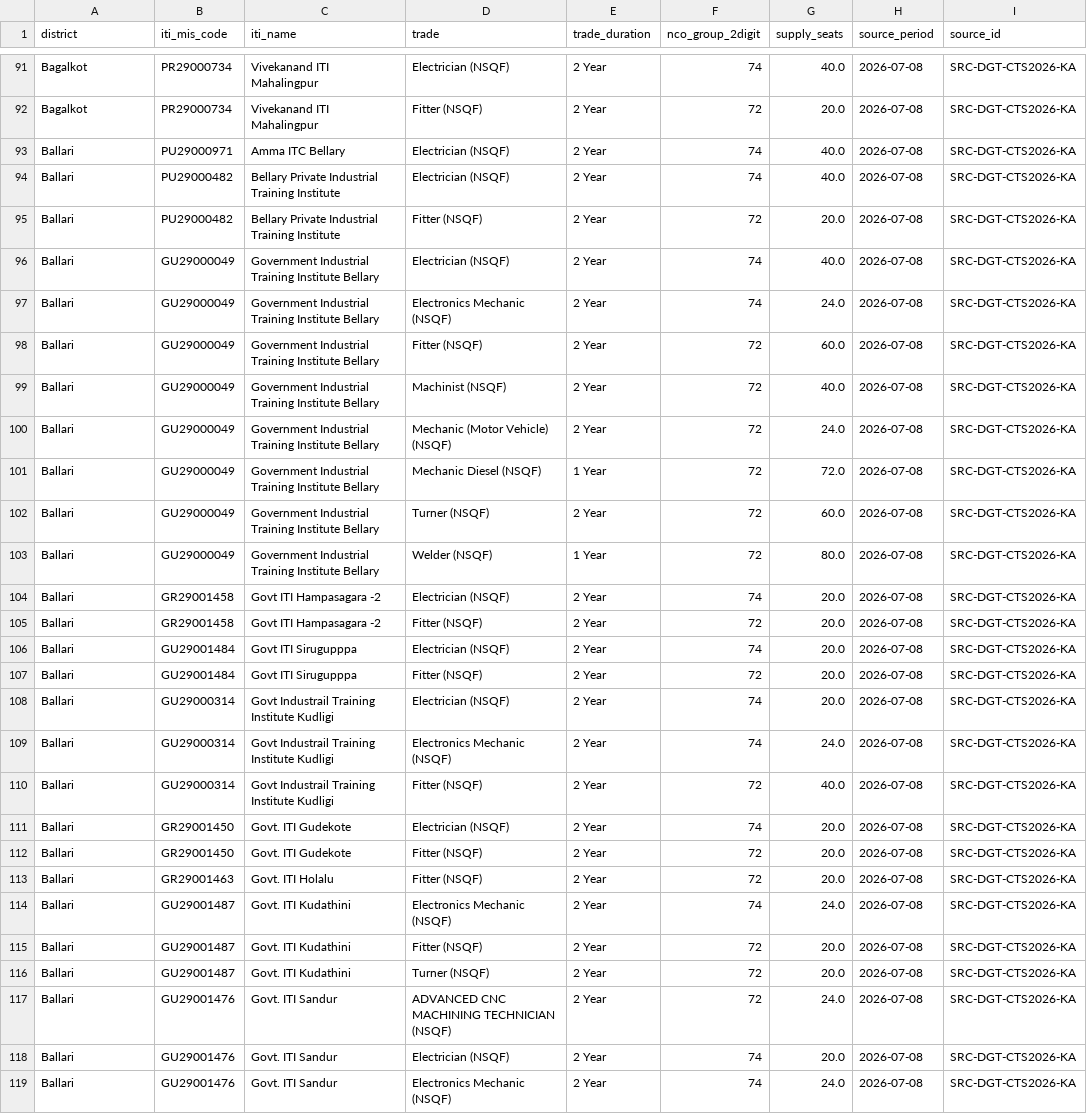
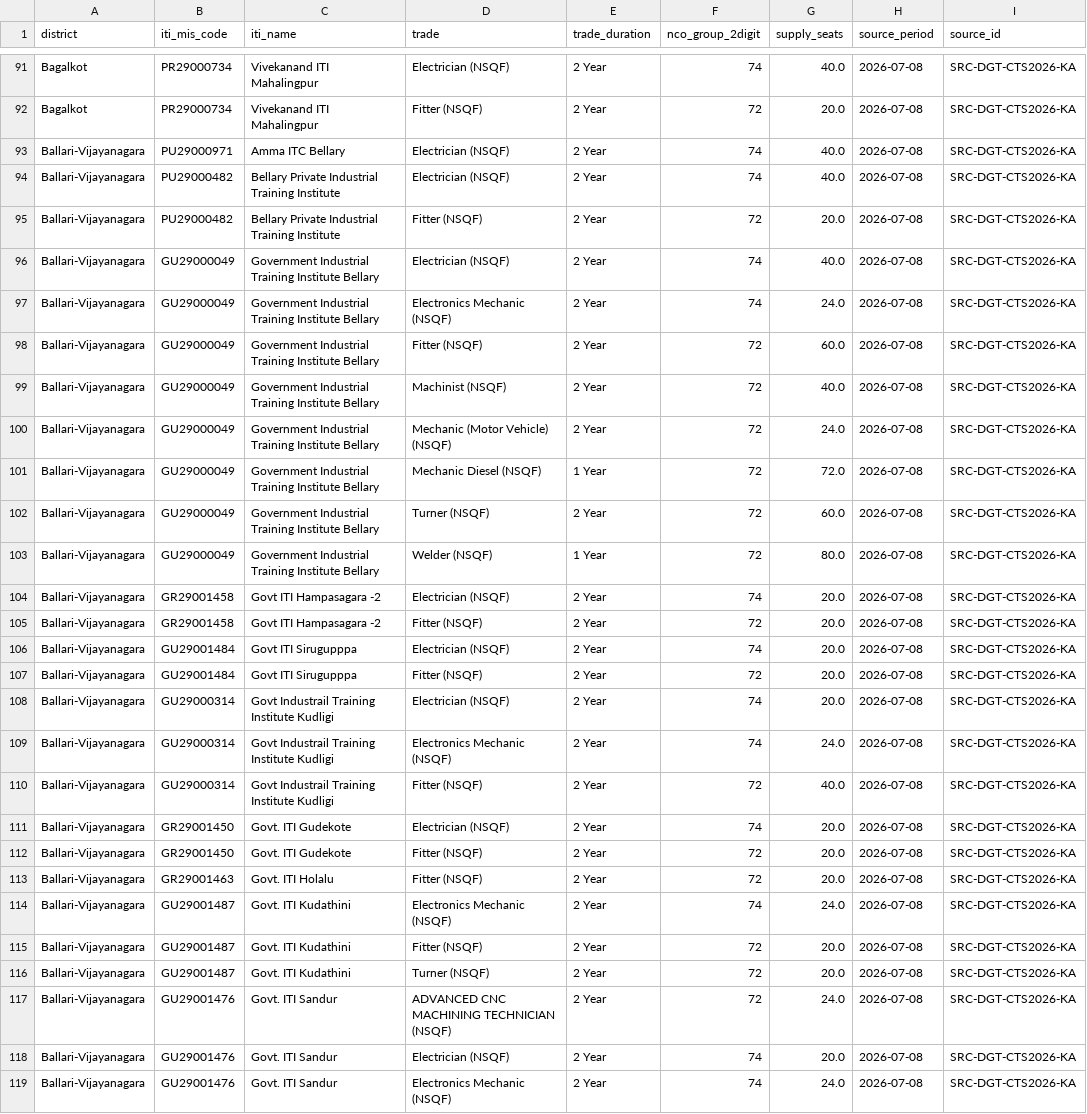
Before and after one commit to suyashshukla911-ops/skillathon_2026, a CSV file: ksisu_winner/public_export/iti_trade_rows.csv, drawn as a sheet; only a part is shown, gaps mark what is left out; the diff covers the shown part only; the diff names each change by its address in the sheet, - before the commit and + after, or states it on an @@ line.

```diff
--- a/ksisu_winner/public_export/iti_trade_rows.csv
+++ b/ksisu_winner/public_export/iti_trade_rows.csv
-A93:A119 (district): Ballari
+A93:A119 (district): Ballari-Vijayanagara
```
Also changed, not shown: 52 edited cells elsewhere in this file, ksisu_winner/public_export/data_dictionary.csv, ksisu_winner/public_export/district_indicators.csv, 32 other files.
